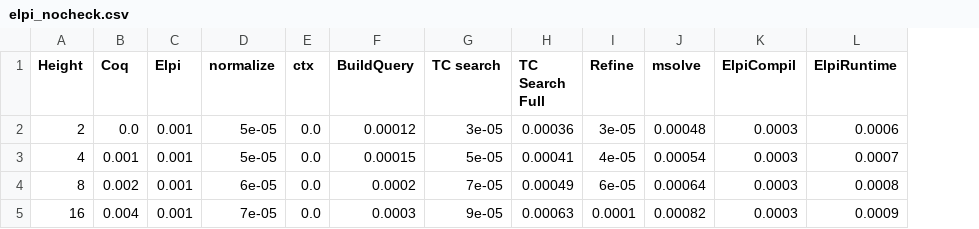
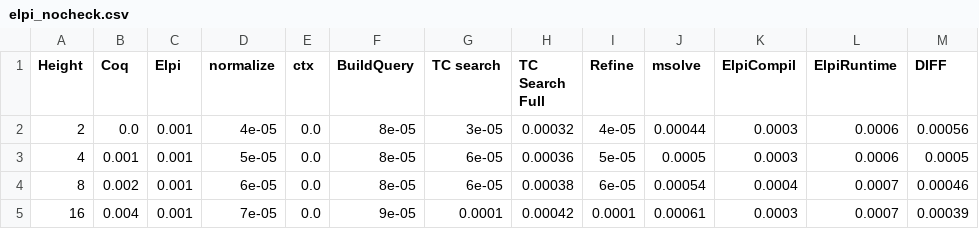
Before and after one commit to FissoreD/PhD-manuscript, a CSV file: img/bench/elpi_nocheck.csv, drawn as a sheet; only a part is shown; the diff covers the shown part only; the diff names each change by its address in the sheet, - before the commit and + after, or states it on an @@ line.

Commit message:
wip bench

```diff
--- a/img/bench/elpi_nocheck.csv
+++ b/img/bench/elpi_nocheck.csv
+column M (DIFF), rows 2-5: 0.00056 | 0.0005 | 0.00046 | 0.00039
-D2 (normalize): 5e-05
+D2 (normalize): 4e-05
-F2 (BuildQuery): 0.00012
+F2 (BuildQuery): 8e-05
-H2 (TC Search Full): 0.00036
+H2 (TC Search Full): 0.00032
-I2 (Refine): 3e-05
+I2 (Refine): 4e-05
-J2 (msolve): 0.00048
+J2 (msolve): 0.00044
-F3 (BuildQuery): 0.00015
+F3 (BuildQuery): 8e-05
-G3 (TC search): 5e-05
+G3 (TC search): 6e-05
-H3 (TC Search Full): 0.00041
+H3 (TC Search Full): 0.00036
-I3 (Refine): 4e-05
+I3 (Refine): 5e-05
-J3 (msolve): 0.00054
+J3 (msolve): 0.0005
-L3 (ElpiRuntime): 0.0007
+L3 (ElpiRuntime): 0.0006
-F4 (BuildQuery): 0.0002
+F4 (BuildQuery): 8e-05
-G4 (TC search): 7e-05
+G4 (TC search): 6e-05
-H4 (TC Search Full): 0.00049
+H4 (TC Search Full): 0.00038
-J4 (msolve): 0.00064
+J4 (msolve): 0.00054
-K4 (ElpiCompil): 0.0003
+K4 (ElpiCompil): 0.0004
-L4 (ElpiRuntime): 0.0008
+L4 (ElpiRuntime): 0.0007
-F5 (BuildQuery): 0.0003
+F5 (BuildQuery): 9e-05
-G5 (TC search): 9e-05
+G5 (TC search): 0.0001
-H5 (TC Search Full): 0.00063
+H5 (TC Search Full): 0.00042
-J5 (msolve): 0.00082
+J5 (msolve): 0.00061
-L5 (ElpiRuntime): 0.0009
+L5 (ElpiRuntime): 0.0007
```
Also changed, not shown: 126 edited cells elsewhere in this file, img/bench/elpi_check.csv, img/bench/elpi_stat_check.csv, 4 other files.
